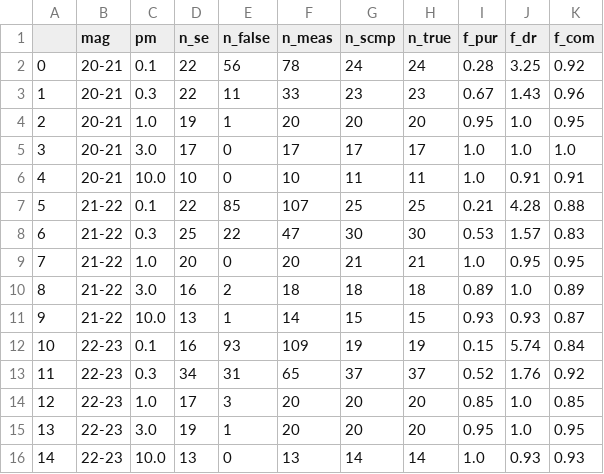
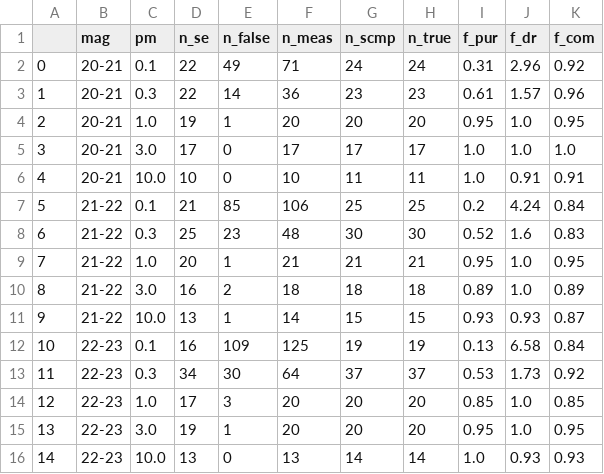
Before and after one commit to sgongar/Euclid-SSOs-Pipeline-Tests, a CSV file: stats.csv, drawn as a sheet; only a part is shown; the diff covers the shown part only.

```diff
--- a/stats.csv
+++ b/stats.csv
@@ -1,4 +1,4 @@
 ,mag,pm,n_se,n_false,n_meas,n_scmp,n_true,f_pur,f_dr,f_com
-0,20-21,0.1,22,56,78,24,24,0.28,3.25,0.92
-1,20-21,0.3,22,11,33,23,23,0.67,1.43,0.96
+0,20-21,0.1,22,49,71,24,24,0.31,2.96,0.92
+1,20-21,0.3,22,14,36,23,23,0.61,1.57,0.96
 2,20-21,1.0,19,1,20,20,20,0.95,1.0,0.95
@@ -6,9 +6,9 @@
 4,20-21,10.0,10,0,10,11,11,1.0,0.91,0.91
-5,21-22,0.1,22,85,107,25,25,0.21,4.28,0.88
-6,21-22,0.3,25,22,47,30,30,0.53,1.57,0.83
-7,21-22,1.0,20,0,20,21,21,1.0,0.95,0.95
+5,21-22,0.1,21,85,106,25,25,0.2,4.24,0.84
+6,21-22,0.3,25,23,48,30,30,0.52,1.6,0.83
+7,21-22,1.0,20,1,21,21,21,0.95,1.0,0.95
 8,21-22,3.0,16,2,18,18,18,0.89,1.0,0.89
 9,21-22,10.0,13,1,14,15,15,0.93,0.93,0.87
-10,22-23,0.1,16,93,109,19,19,0.15,5.74,0.84
-11,22-23,0.3,34,31,65,37,37,0.52,1.76,0.92
+10,22-23,0.1,16,109,125,19,19,0.13,6.58,0.84
+11,22-23,0.3,34,30,64,37,37,0.53,1.73,0.92
 12,22-23,1.0,17,3,20,20,20,0.85,1.0,0.85
```
Also changed, not shown: 34 edited cells elsewhere in this file, 41 other files.
